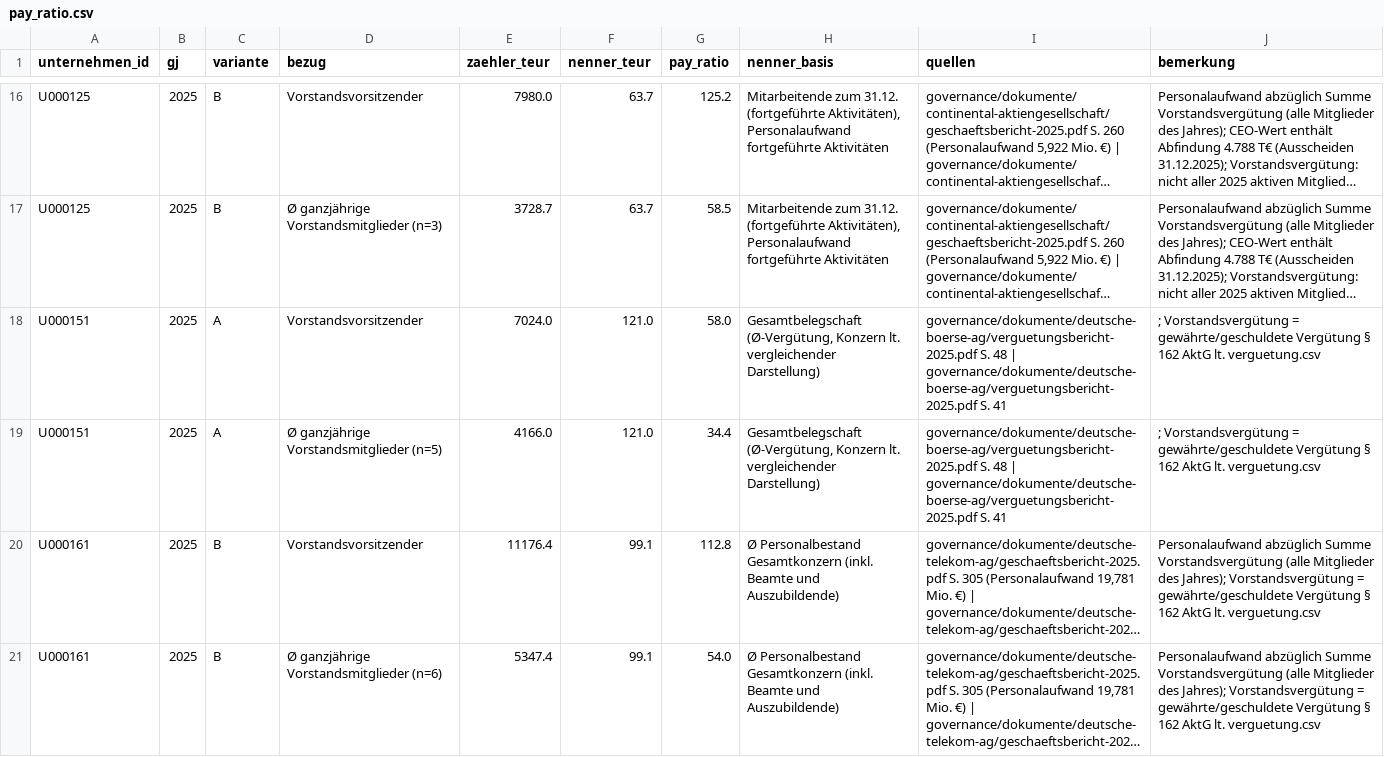
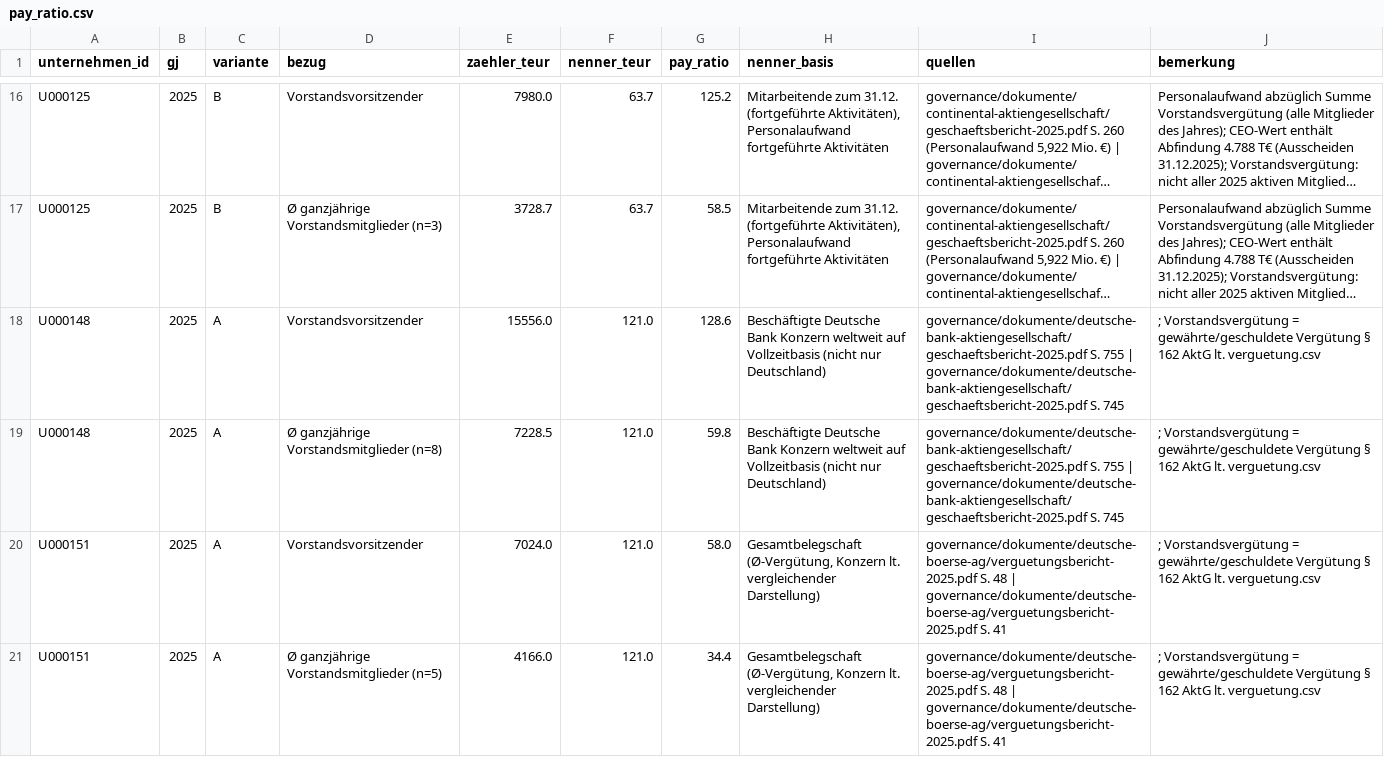
Before and after one commit to chillkrote/Unternehmenskennzahlen, a CSV file: governance/berechnungen/pay_ratio.csv, drawn as a sheet; only a part is shown, gaps mark what is left out; the shorter side is filled out with more unchanged rows; long unchanged cells end in …; the diff names each change by its address in the sheet, - before the commit and + after, or states it on an @@ line.

```diff
--- a/governance/berechnungen/pay_ratio.csv
+++ b/governance/berechnungen/pay_ratio.csv
+row 18: U000148 | 2025 | A | Vorstandsvorsitzender | 15556.0 | 121.0 | 128.6 | Beschäftigte Deutsche Bank Konzern weltweit auf Vollzeitbasis (nicht nur Deutschland) | governance/dokumente/deutsche-bank-aktiengesellschaft/geschaeftsbericht-2025.pdf S. 755 | governance/dokumente/deutsche-bank-aktiengesellschaft/geschaeftsbericht-2025.pdf S. 745 | ; Vorstandsvergütung = gewährte/geschuldete Vergütung § 162 AktG lt. verguetung.csv
+row 19: U000148 | 2025 | A | Ø ganzjährige Vorstandsmitglieder (n=8) | 7228.5 | 121.0 | 59.8 | Beschäftigte Deutsche Bank Konzern weltweit auf Vollzeitbasis (nicht nur Deutschland) | governance/dokumente/deutsche-bank-aktiengesellschaft/geschaeftsbericht-2025.pdf S. 755 | governance/dokumente/deutsche-bank-aktiengesellschaft/geschaeftsbericht-2025.pdf S. 745 | ; Vorstandsvergütung = gewährte/geschuldete Vergütung § 162 AktG lt. verguetung.csv
```
Also changed, not shown: governance/kennzahlen_gremien.csv, 6 other files.
